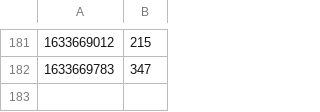
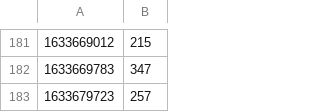
Before and after one commit to vNaonLu/leetcode-daily, a CSV file: src/logs.csv, drawn as a sheet; only a part is shown, gaps mark what is left out; the diff names each change by its address in the sheet, - before the commit and + after, or states it on an @@ line.

```diff
--- a/src/logs.csv
+++ b/src/logs.csv
+row 183: 1633679723 | 257
```
Also changed, not shown: src/questions_list.csv, 6 other files.
